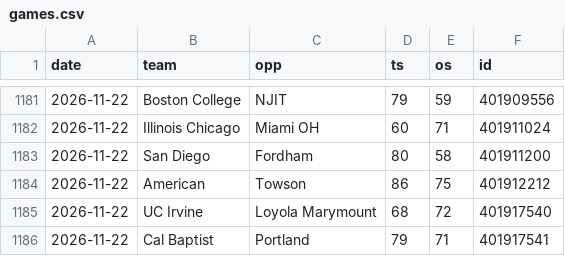
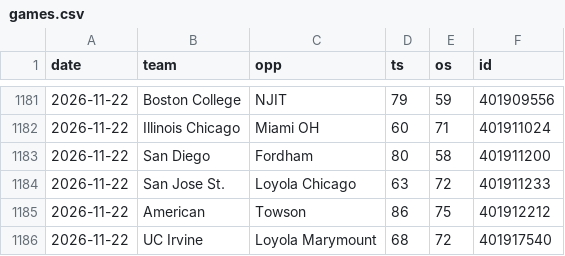
Before and after one commit to MM2BKB/cbb-blind-resume, a CSV file: data/games.csv, drawn as a sheet; only a part is shown, gaps mark what is left out; the shorter side is filled out with more unchanged rows.

```diff
--- a/data/games.csv
+++ b/data/games.csv
@@ -1183,2 +1183,3 @@ date,team,opp,ts,os,id
 2026-11-22,San Diego,Fordham,80,58,401911200
+2026-11-22,San Jose St.,Loyola Chicago,63,72,401911233
 2026-11-22,American,Towson,86,75,401912212
```
Also changed, not shown: 3 other files.
